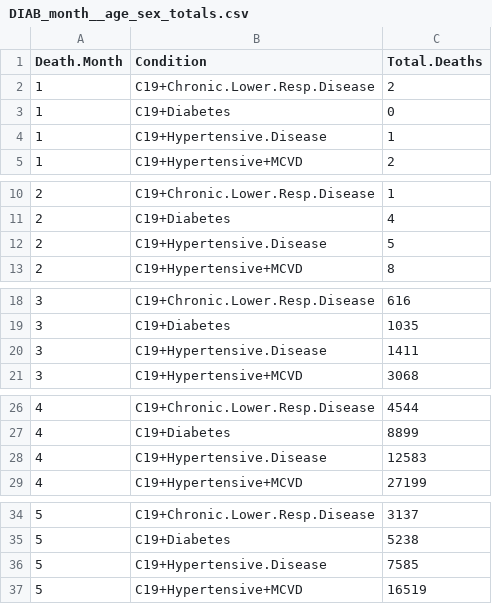
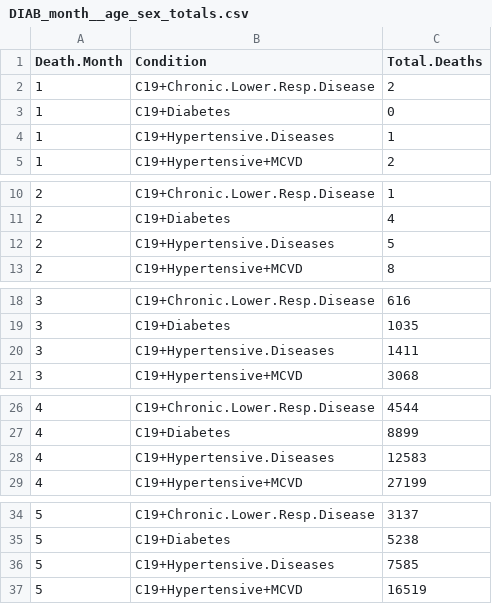
Before and after one commit to hray4/QuarantineQueens, a CSV file: clean_data/ah_diabetes/DIAB_month__age_sex_totals.csv, drawn as a sheet; only a part is shown, gaps mark what is left out; the diff covers the shown part only.

```diff
--- a/clean_data/ah_diabetes/DIAB_month__age_sex_totals.csv
+++ b/clean_data/ah_diabetes/DIAB_month__age_sex_totals.csv
@@ -3,3 +3,3 @@ Death.Month,Condition,Total.Deaths
 1,C19+Diabetes,0
-1,C19+Hypertensive.Disease,1
+1,C19+Hypertensive.Diseases,1
 1,C19+Hypertensive+MCVD,2
@@ -11,3 +11,3 @@ Death.Month,Condition,Total.Deaths
 2,C19+Diabetes,4
-2,C19+Hypertensive.Disease,5
+2,C19+Hypertensive.Diseases,5
 2,C19+Hypertensive+MCVD,8
@@ -19,3 +19,3 @@ Death.Month,Condition,Total.Deaths
 3,C19+Diabetes,1035
-3,C19+Hypertensive.Disease,1411
+3,C19+Hypertensive.Diseases,1411
 3,C19+Hypertensive+MCVD,3068
@@ -27,3 +27,3 @@ Death.Month,Condition,Total.Deaths
 4,C19+Diabetes,8899
-4,C19+Hypertensive.Disease,12583
+4,C19+Hypertensive.Diseases,12583
 4,C19+Hypertensive+MCVD,27199
@@ -35,3 +35,3 @@ Death.Month,Condition,Total.Deaths
 5,C19+Diabetes,5238
-5,C19+Hypertensive.Disease,7585
+5,C19+Hypertensive.Diseases,7585
 5,C19+Hypertensive+MCVD,16519
```
Also changed, not shown: 4 edited cells elsewhere in this file, clean_data/ah_diabetes/DIAB_age__sex_month_totals.csv, clean_data/ah_diabetes/DIAB_month_age__sex_totals.csv, 11 other files.
